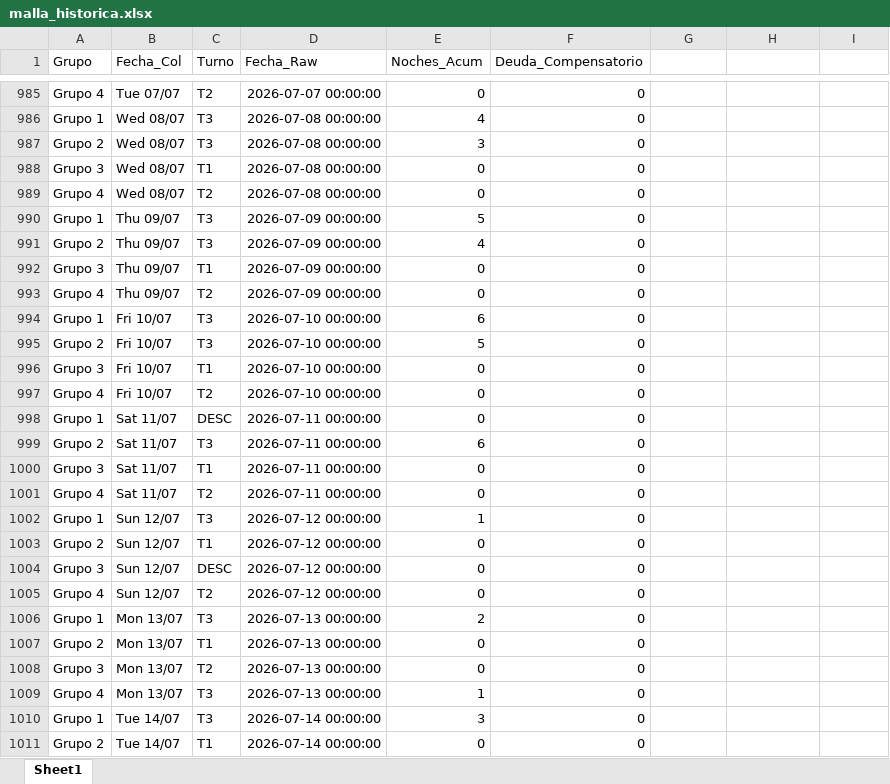
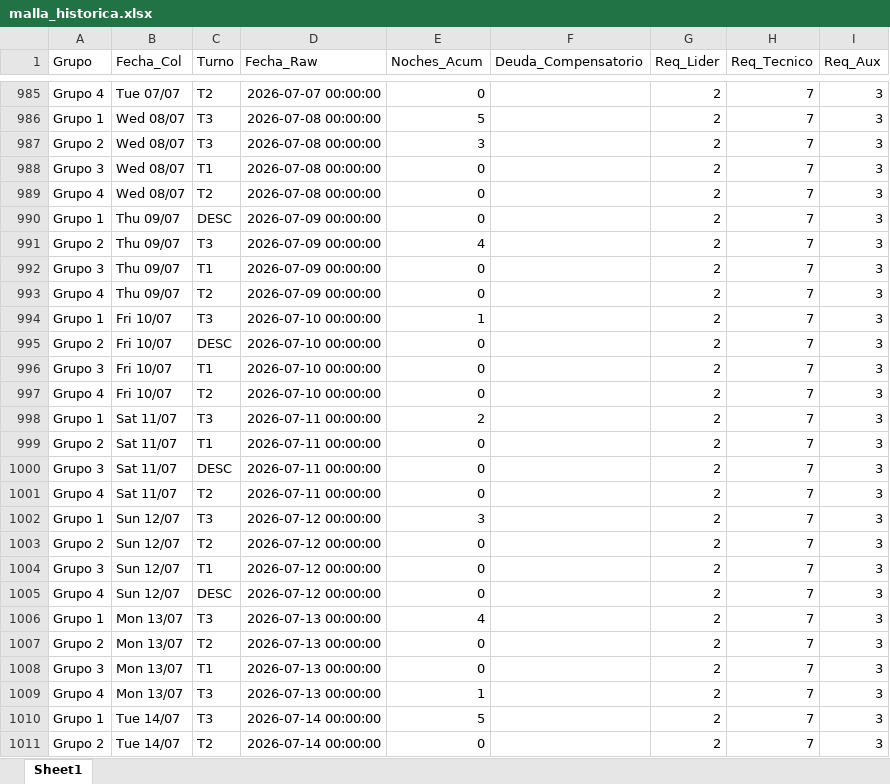
Before and after one commit to RichGuep/MovilGo, an Excel workbook: malla_historica.xlsx, sheet Sheet1, drawn as a sheet; only a part is shown, gaps mark what is left out; values as stored, in another font and other column widths than the file's, no borders; the diff covers the shown part only; the diff names each change by its address in the sheet, - before the commit and + after, or states it on an @@ line.

```diff
--- a/malla_historica.xlsx (sheet Sheet1)
+++ b/malla_historica.xlsx (sheet Sheet1)
-G1: (empty)
+G1: Req_Lider
-H1: (empty)
+H1: Req_Tecnico
-I1: (empty)
+I1: Req_Aux
-F985:F1011 (Deuda_Compensatorio): 0
+F985:F1011 (Deuda_Compensatorio): (empty)
-G985:G1011 (Req_Lider): (empty)
+G985:G1011 (Req_Lider): 2
-H985:H1011 (Req_Tecnico): (empty)
+H985:H1011 (Req_Tecnico): 7
-I985:I1011 (Req_Aux): (empty)
+I985:I1011 (Req_Aux): 3
-E986 (Noches_Acum): 4
+E986 (Noches_Acum): 5
-C990 (Turno): T3
+C990 (Turno): DESC
-E990 (Noches_Acum): 5
+E990 (Noches_Acum): 0
-E994 (Noches_Acum): 6
+E994 (Noches_Acum): 1
-C995 (Turno): T3
+C995 (Turno): DESC
-E995 (Noches_Acum): 5
+E995 (Noches_Acum): 0
-C998 (Turno): DESC
+C998 (Turno): T3
-E998 (Noches_Acum): 0
+E998 (Noches_Acum): 2
-C999 (Turno): T3
+C999 (Turno): T1
-E999 (Noches_Acum): 6
+E999 (Noches_Acum): 0
-C1000 (Turno): T1
+C1000 (Turno): DESC
-E1002 (Noches_Acum): 1
+E1002 (Noches_Acum): 3
-C1003 (Turno): T1
+C1003 (Turno): T2
-C1004 (Turno): DESC
+C1004 (Turno): T1
-C1005 (Turno): T2
+C1005 (Turno): DESC
-E1006 (Noches_Acum): 2
+E1006 (Noches_Acum): 4
-C1007 (Turno): T1
+C1007 (Turno): T2
-C1008 (Turno): T2
+C1008 (Turno): T1
-E1010 (Noches_Acum): 3
+E1010 (Noches_Acum): 5
-C1011 (Turno): T1
+C1011 (Turno): T2
```
Also changed, not shown: 444 edited cells elsewhere in this sheet.
